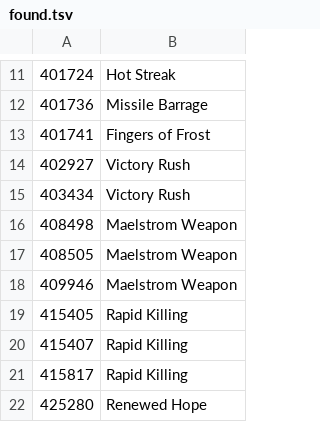
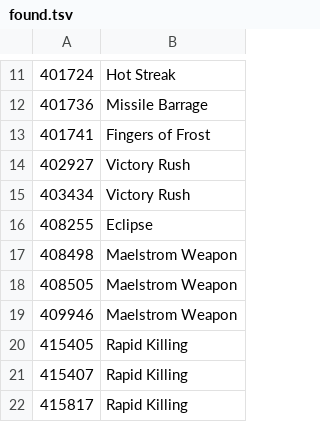
Before and after one commit to DomenikIrrgang/suuui, a TSV file: tools/data/found.tsv, drawn as a sheet; only a part is shown, gaps mark what is left out; the shorter side is filled out with more unchanged rows; the diff names each change by its address in the sheet, - before the commit and + after, or states it on an @@ line.

```diff
--- a/tools/data/found.tsv
+++ b/tools/data/found.tsv
+row 16: 408255 | Eclipse
```
Also changed, not shown: 7 other files.
